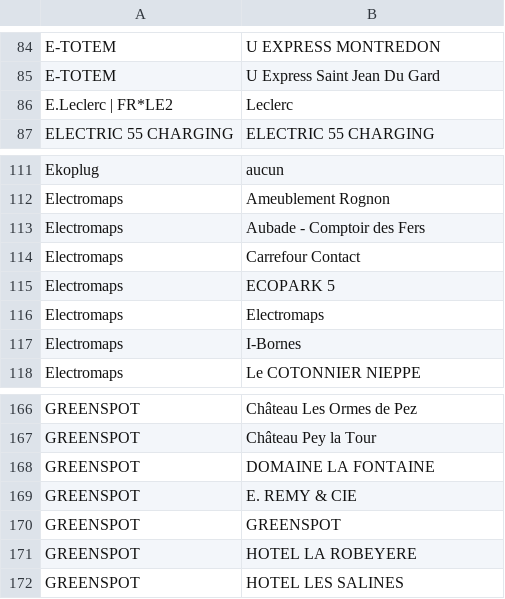
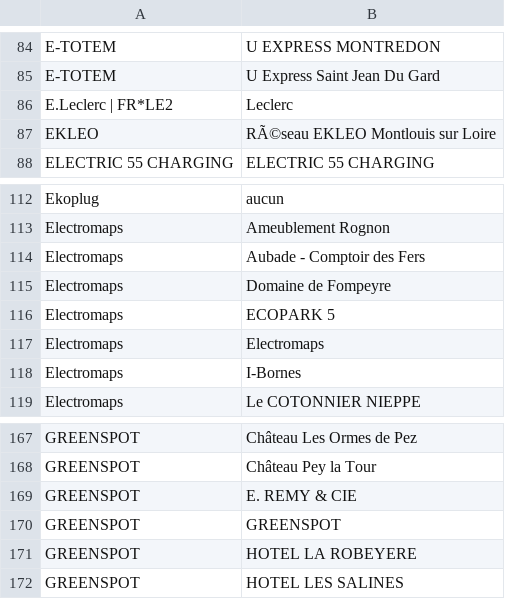
Before and after one commit to guiohm/ref-EU-EVSE, a CSV file: opendata_networks.csv, drawn as a sheet; only a part is shown, gaps mark what is left out.

```diff
--- a/opendata_networks.csv
+++ b/opendata_networks.csv
@@ -86,2 +86,3 @@ E-TOTEM,U Express Saint Jean Du Gard
 E.Leclerc | FR*LE2,Leclerc
+EKLEO,RÃ©seau EKLEO Montlouis sur Loire
 ELECTRIC 55 CHARGING,ELECTRIC 55 CHARGING
@@ -113,3 +114,3 @@ Electromaps,Ameublement Rognon
 Electromaps,Aubade - Comptoir des Fers
-Electromaps,Carrefour Contact
+Electromaps,Domaine de Fompeyre
 Electromaps,ECOPARK 5
@@ -167,3 +168,2 @@ GREENSPOT,Château Les Ormes de Pez
 GREENSPOT,Château Pey la Tour
-GREENSPOT,DOMAINE LA FONTAINE
 GREENSPOT,E. REMY & CIE
```
Also changed, not shown: history.csv, 4 other files.
